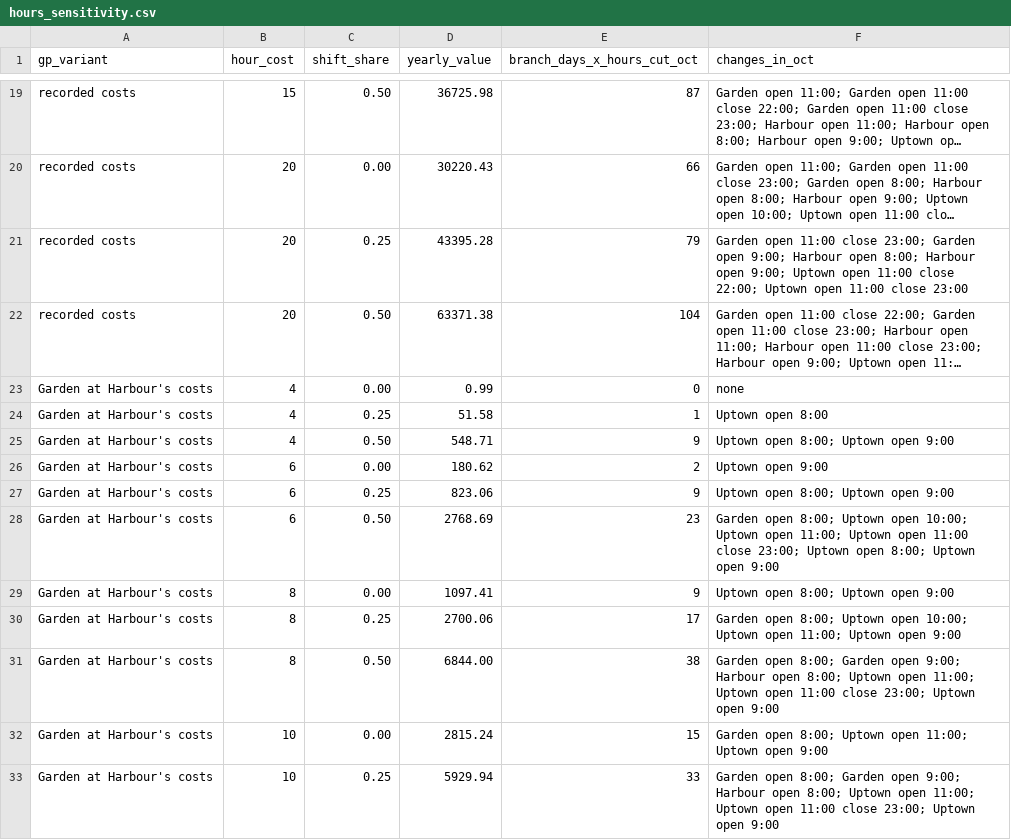
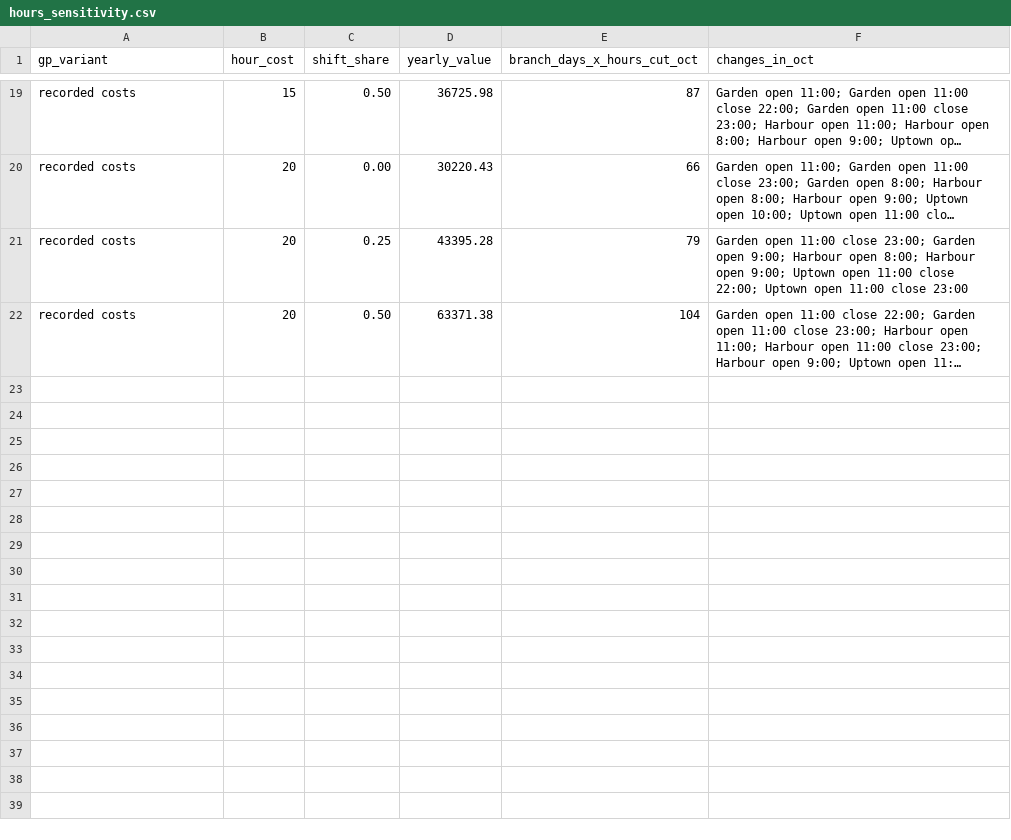
Before and after one commit to Samerb9/stories-coffee-business-insights, a CSV file: Ideas/opening-hours/outputs/hours_sensitivity.csv, drawn as a sheet; only a part is shown, gaps mark what is left out; long unchanged cells end in …; the diff covers the shown part only; the diff names each change by its address in the sheet, - before the commit and + after, or states it on an @@ line.

Commit message:
Remove idea 1b (Garden cost finding)
- Delete cost_check.py and its outputs
- Remove the finding from the ML staffing report (old section 10, pilot
  step, tables), both READMEs and the data-audit README
- Opening hours: drop the Garden re-costed sensitivity variant
- The data audit still records the measured cost ratios as checks

```diff
--- a/Ideas/opening-hours/outputs/hours_sensitivity.csv
+++ b/Ideas/opening-hours/outputs/hours_sensitivity.csv
-row 23: Garden at Harbour's costs | 4 | 0.00 | 0.99 | 0 | none
-row 24: Garden at Harbour's costs | 4 | 0.25 | 51.58 | 1 | Uptown open 8:00
-row 25: Garden at Harbour's costs | 4 | 0.50 | 548.71 | 9 | Uptown open 8:00; Uptown open 9:00
-row 26: Garden at Harbour's costs | 6 | 0.00 | 180.62 | 2 | Uptown open 9:00
-row 27: Garden at Harbour's costs | 6 | 0.25 | 823.06 | 9 | Uptown open 8:00; Uptown open 9:00
-row 28: Garden at Harbour's costs | 6 | 0.50 | 2768.69 | 23 | Garden open 8:00; Uptown open 10:00; Uptown open 11:00; Uptown open 11:00 close 23:00; Uptown open 8:00; Uptown open 9:00
-row 29: Garden at Harbour's costs | 8 | 0.00 | 1097.41 | 9 | Uptown open 8:00; Uptown open 9:00
-row 30: Garden at Harbour's costs | 8 | 0.25 | 2700.06 | 17 | Garden open 8:00; Uptown open 10:00; Uptown open 11:00; Uptown open 9:00
-row 31: Garden at Harbour's costs | 8 | 0.50 | 6844.00 | 38 | Garden open 8:00; Garden open 9:00; Harbour open 8:00; Uptown open 11:00; Uptown open 11:00 close 23:00; Uptown open 9:00
-row 32: Garden at Harbour's costs | 10 | 0.00 | 2815.24 | 15 | Garden open 8:00; Uptown open 11:00; Uptown open 9:00
-row 33: Garden at Harbour's costs | 10 | 0.25 | 5929.94 | 33 | Garden open 8:00; Garden open 9:00; Harbour open 8:00; Uptown open 11:00; Uptown open 11:00 close 23:00; Uptown open 9:00
```
Also changed, not shown: 10 removed rows elsewhere in this file, 10 other files.
